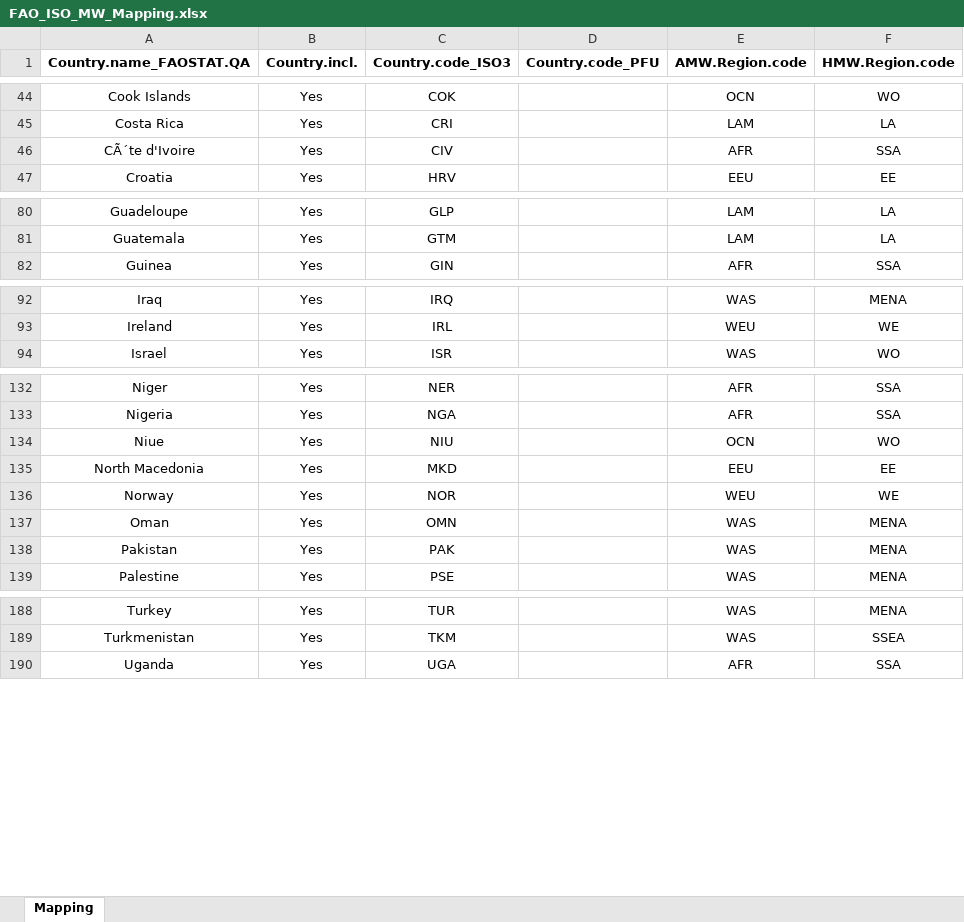
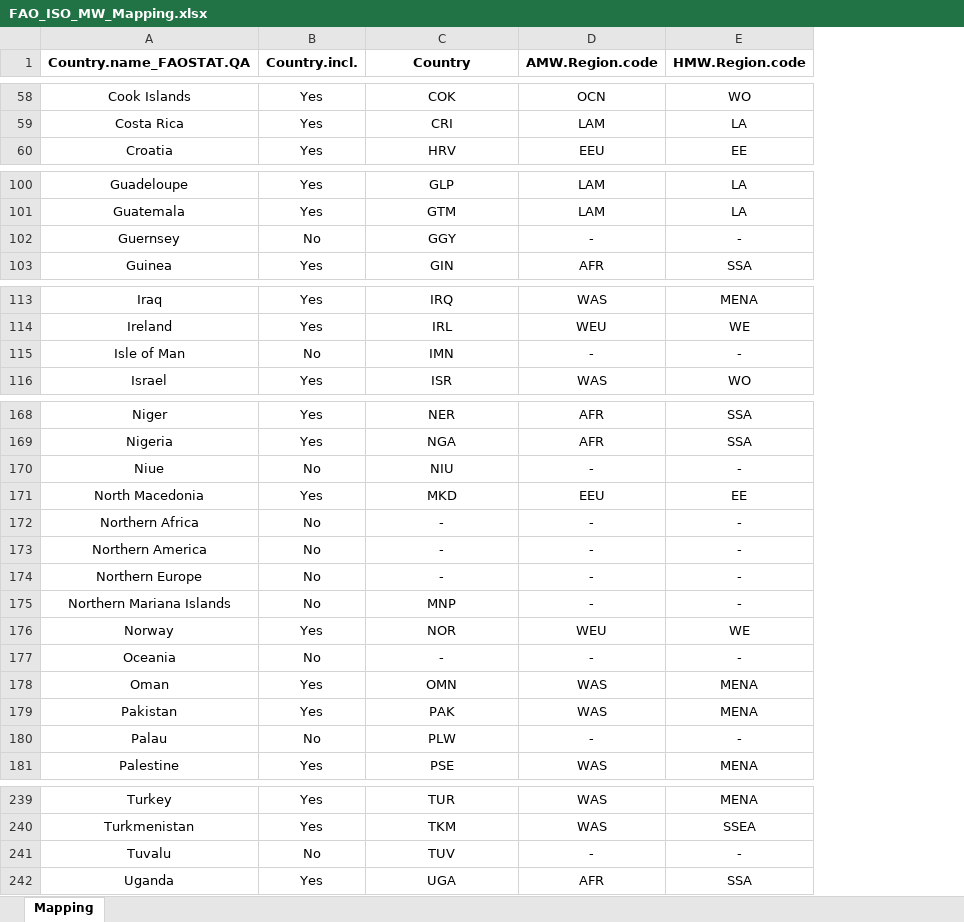
Before and after one commit to EnergyEconomyDecoupling/MWTools, an Excel workbook: inst/extdata/test_data/FAO_ISO_MW_Mapping.xlsx, sheet Mapping, drawn as a sheet; only a part is shown, gaps mark what is left out; values as stored, in another font and other column widths than the file's, no borders; removed rows and columns are numbered as before the commit, all else as after; the diff covers the shown part only; the diff names each change by its address in the sheet, - before the commit and + after, or states it on an @@ line.

```diff
--- a/inst/extdata/test_data/FAO_ISO_MW_Mapping.xlsx (sheet Mapping)
+++ b/inst/extdata/test_data/FAO_ISO_MW_Mapping.xlsx (sheet Mapping)
-column D (Country.code_PFU), empty
-C1: Country.code_ISO3
+C1: Country
@@ row 46 moved to row 38: CÃ´te d'Ivoire @@
+row 102: Guernsey | No | GGY | - | -
+row 115: Isle of Man | No | IMN | - | -
-B170 (Country.incl.): Yes
+B170 (Country.incl.): No
-D170 (AMW.Region.code): OCN
+D170 (AMW.Region.code): -
-E170 (HMW.Region.code): WO
+E170 (HMW.Region.code): -
@@ row 210 moved to row 172: Northern Africa @@
@@ row 214 moved to row 173: Northern America @@
@@ row 226 moved to row 174: Northern Europe @@
+row 175: Northern Mariana Islands | No | MNP | - | -
@@ row 229 moved to row 177: Oceania @@
+row 180: Palau | No | PLW | - | -
+row 241: Tuvalu | No | TUV | - | -
```
Also changed, not shown: 16 added rows, 32 moved rows and 9 edited cells elsewhere in this sheet, 33 other files.
